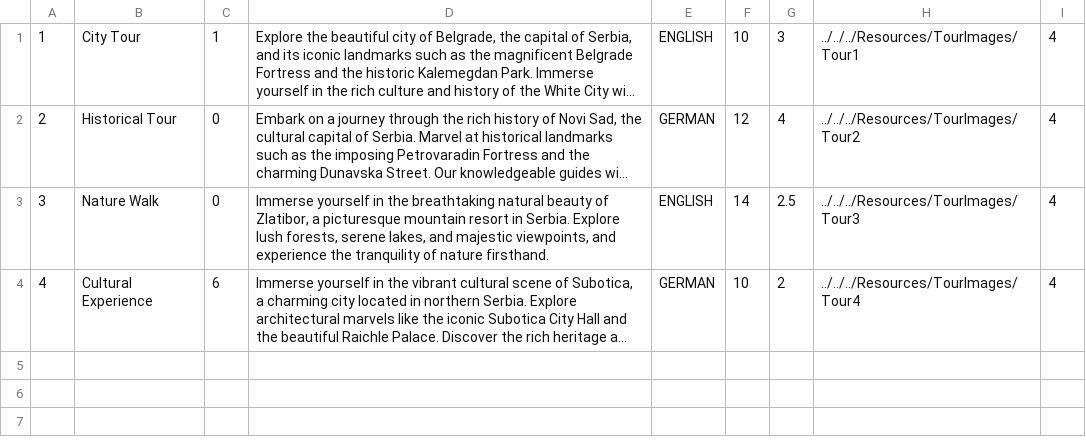
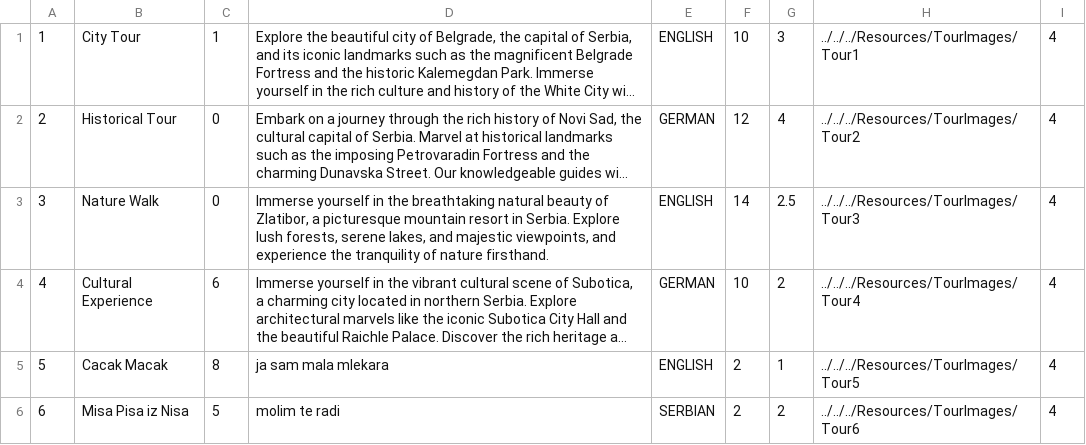
Before and after one commit to kzi-nastava/sims-ra-2024-group-5-team-d, a CSV file: Resources/Data/tours.csv, drawn as a sheet; long unchanged cells end in …; the diff names each change by its address in the sheet, - before the commit and + after, or states it on an @@ line.

Commit message:
Modification of TourRequest model

```diff
--- a/Resources/Data/tours.csv
+++ b/Resources/Data/tours.csv
+row 5: 5 | Cacak Macak | 8 | ja sam mala mlekara | ENGLISH | 2 | 1 | ../../../Resources/TourImages/Tour5 | 4
+row 6: 6 | Misa Pisa iz Nisa | 5 | molim te radi | SERBIAN | 2 | 2 | ../../../Resources/TourImages/Tour6 | 4
```
Also changed, not shown: Resources/Data/checkPoints.csv, Resources/Data/tourGuests.csv, 22 other files.
